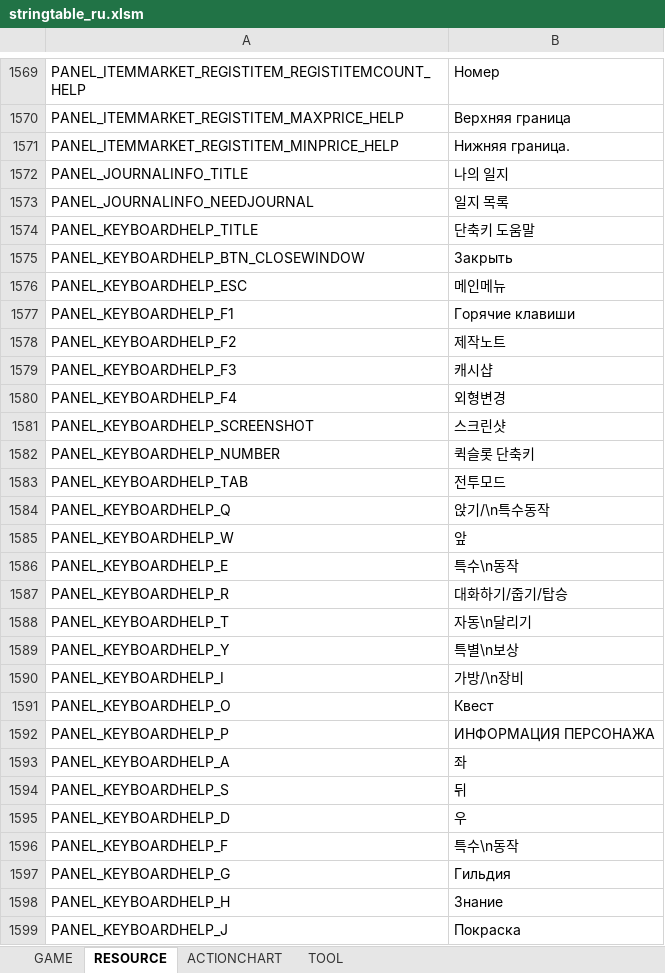
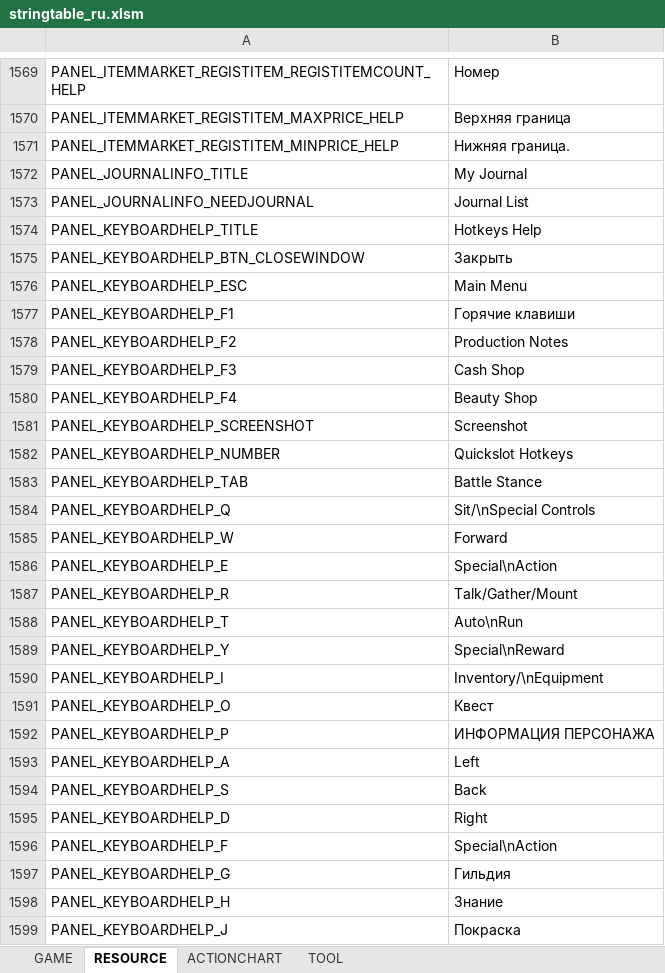
Before and after one commit to Lykii22/BDORUS, an Excel workbook: stringtable/ru/stringtable_ru.xlsm, sheet RESOURCE, drawn as a sheet; only a part is shown, gaps mark what is left out; values as stored, in another font and other column widths than the file's, no borders; the diff covers the shown part only; the diff names each change by its address in the sheet, - before the commit and + after, or states it on an @@ line.

```diff
--- a/stringtable/ru/stringtable_ru.xlsm (sheet RESOURCE)
+++ b/stringtable/ru/stringtable_ru.xlsm (sheet RESOURCE)
-B1572: 나의 일지
+B1572: My Journal
-B1573: 일지 목록
+B1573: Journal List
-B1574: 단축키 도움말
+B1574: Hotkeys Help
-B1576: 메인메뉴
+B1576: Main Menu
-B1578: 제작노트
+B1578: Production Notes
-B1579: 캐시샵
+B1579: Cash Shop
-B1580: 외형변경
+B1580: Beauty Shop
-B1581: 스크린샷
+B1581: Screenshot
-B1582: 퀵슬롯 단축키
+B1582: Quickslot Hotkeys
-B1583: 전투모드
+B1583: Battle Stance
-B1584: 앉기/\n특수동작
+B1584: Sit/\nSpecial Controls
-B1585: 앞
+B1585: Forward
-B1586: 특수\n동작
+B1586: Special\nAction
-B1587: 대화하기/줍기/탑승
+B1587: Talk/Gather/Mount
-B1588: 자동\n달리기
+B1588: Auto\nRun
-B1589: 특별\n보상
+B1589: Special\nReward
-B1590: 가방/\n장비
+B1590: Inventory/\nEquipment
-B1593: 좌
+B1593: Left
-B1594: 뒤
+B1594: Back
-B1595: 우
+B1595: Right
-B1596: 특수\n동작
+B1596: Special\nAction
```
Also changed, not shown: 374 edited cells elsewhere in this sheet, sheet GAME, sheet TOOL, stringtable/ru/stringtable_cutscene_ru.xlsm, stringtable/ru/symbolnostringtable_ru.xlsm, 2 other files.
